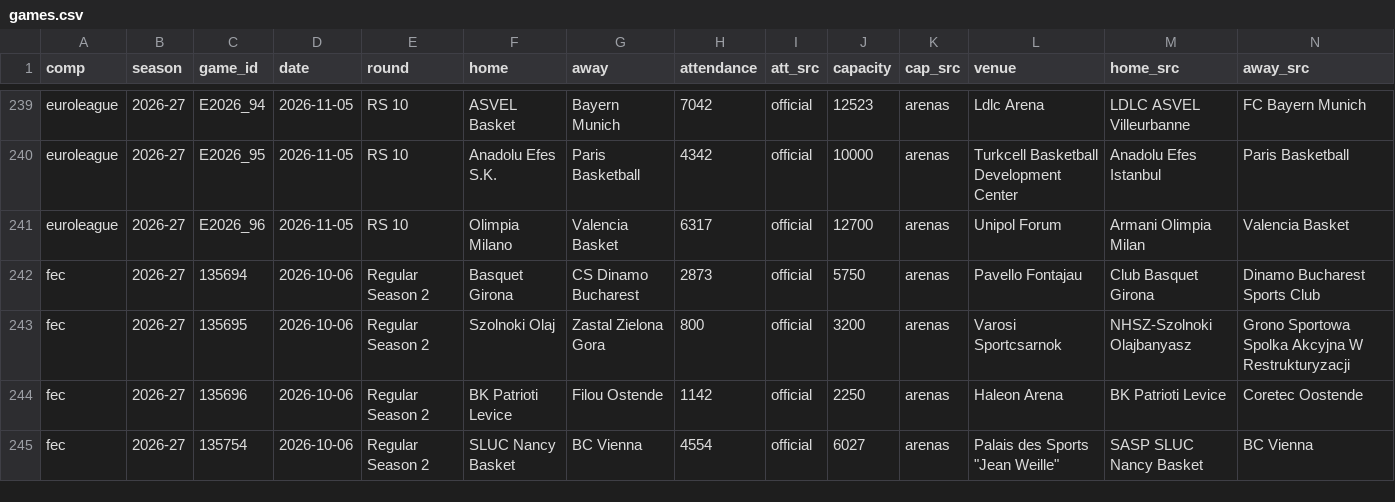
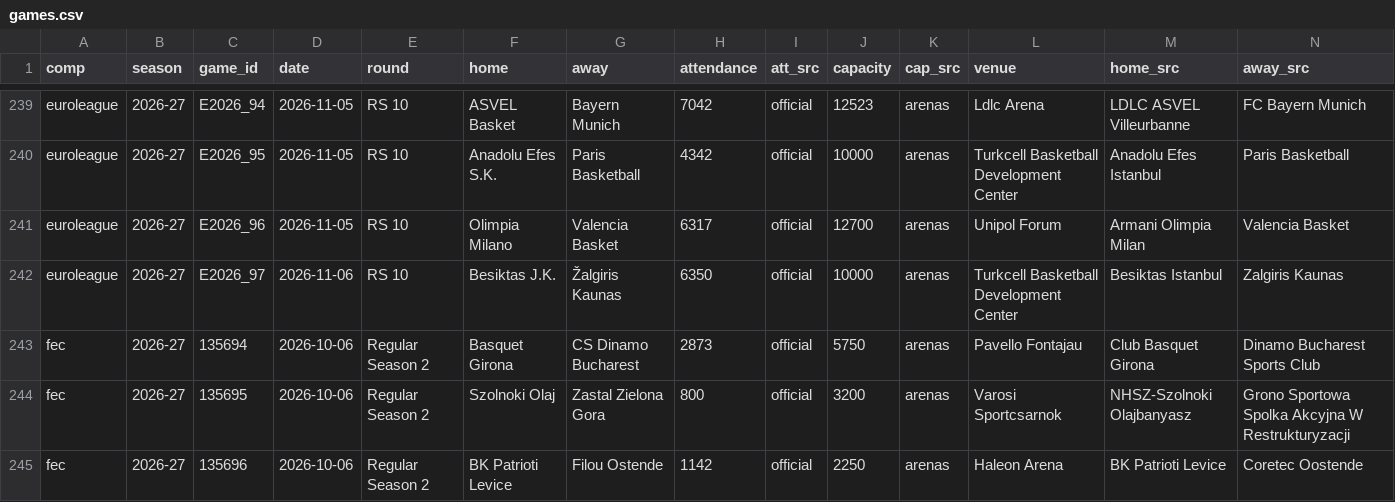
Before and after one commit to Smogikas/EUattendance, a CSV file: data/2026-27/games.csv, drawn as a sheet; only a part is shown, gaps mark what is left out; the shorter side is filled out with more unchanged rows; rows hold the shown columns only; the diff names each change by its address in the sheet, - before the commit and + after, or states it on an @@ line.

```diff
--- a/data/2026-27/games.csv
+++ b/data/2026-27/games.csv
+row 242: euroleague | 2026-27 | E2026_97 | 2026-11-06 | RS 10 | Besiktas J.K. | Žalgiris Kaunas | 6350 | official | 10000 | arenas | Turkcell Basketball Development Center | Besiktas Istanbul | Zalgiris Kaunas
```
Also changed, not shown: data/2026-27/season_tables.csv, 2 other files.
